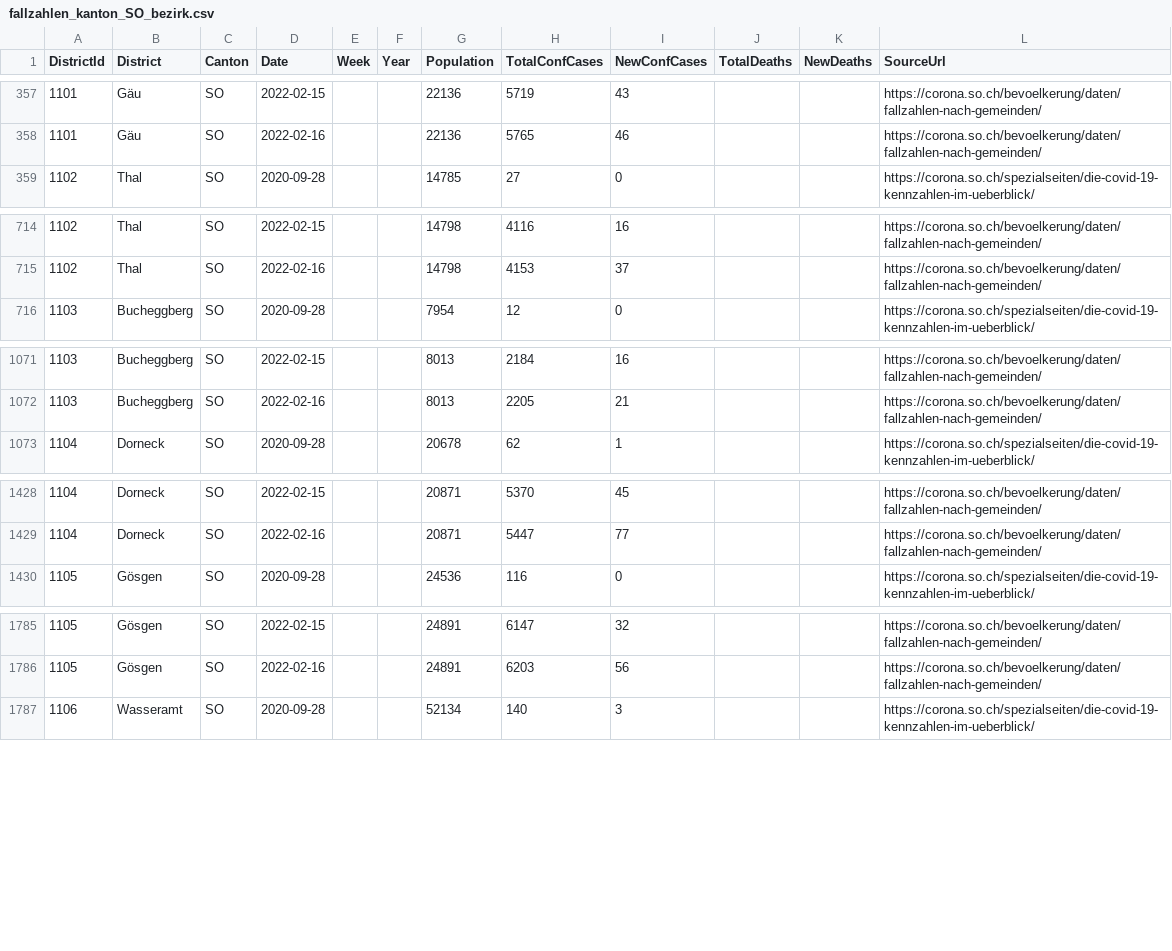
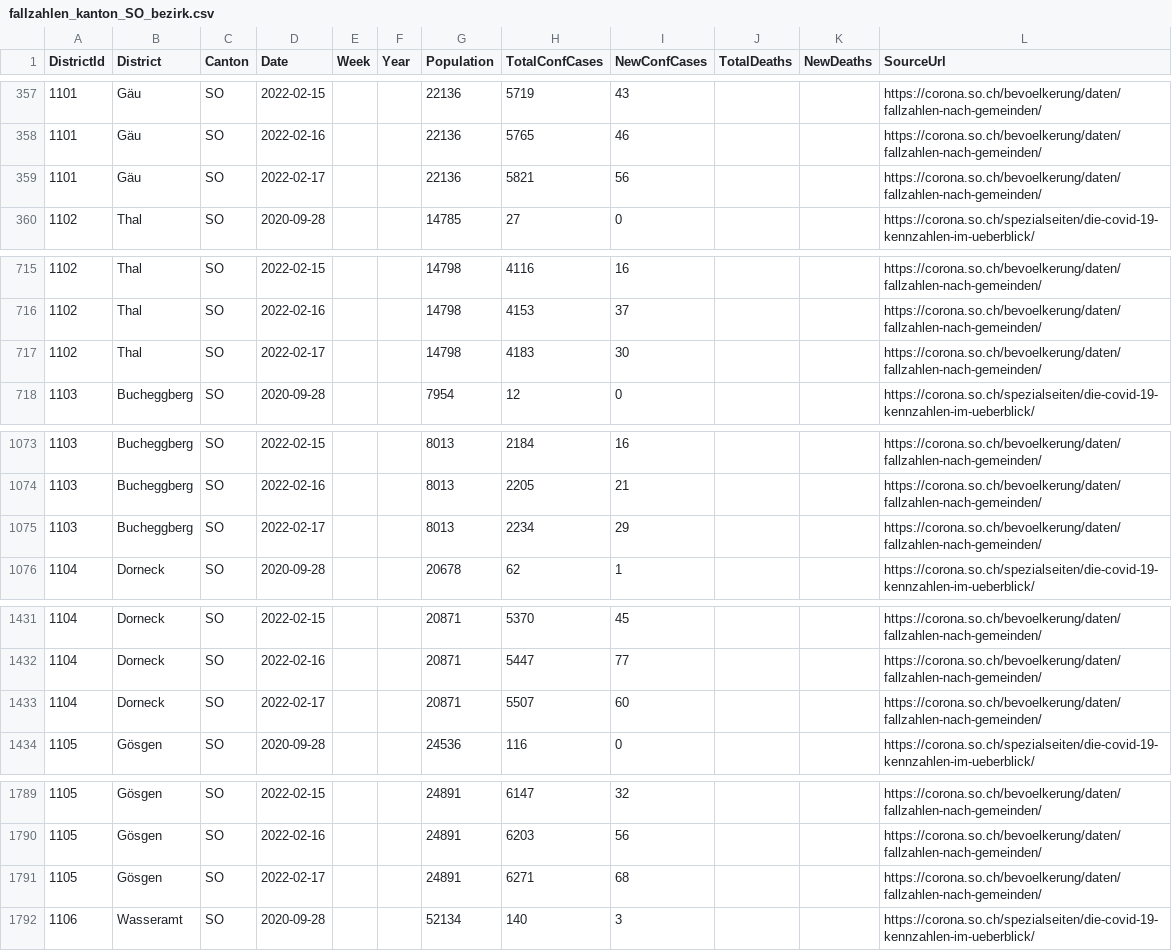
Before and after one commit to openZH/covid_19, a CSV file: fallzahlen_bezirke/fallzahlen_kanton_SO_bezirk.csv, drawn as a sheet; only a part is shown, gaps mark what is left out; the diff covers the shown part only; the diff names each change by its address in the sheet, - before the commit and + after, or states it on an @@ line.

Commit message:
Update fallzahlen_kanton_SO_bezirk.csv from scraper

```diff
--- a/fallzahlen_bezirke/fallzahlen_kanton_SO_bezirk.csv
+++ b/fallzahlen_bezirke/fallzahlen_kanton_SO_bezirk.csv
+row 359: 1101 | Gäu | SO | 2022-02-17 |  |  | 22136 | 5821 | 56 |  |  | https://corona.so.ch/bevoelkerung/daten/fallzahlen-nach-gemeinden/
+row 717: 1102 | Thal | SO | 2022-02-17 |  |  | 14798 | 4183 | 30 |  |  | https://corona.so.ch/bevoelkerung/daten/fallzahlen-nach-gemeinden/
+row 1075: 1103 | Bucheggberg | SO | 2022-02-17 |  |  | 8013 | 2234 | 29 |  |  | https://corona.so.ch/bevoelkerung/daten/fallzahlen-nach-gemeinden/
+row 1433: 1104 | Dorneck | SO | 2022-02-17 |  |  | 20871 | 5507 | 60 |  |  | https://corona.so.ch/bevoelkerung/daten/fallzahlen-nach-gemeinden/
+row 1791: 1105 | Gösgen | SO | 2022-02-17 |  |  | 24891 | 6271 | 68 |  |  | https://corona.so.ch/bevoelkerung/daten/fallzahlen-nach-gemeinden/
```
Also changed, not shown: 5 added rows elsewhere in this file.
